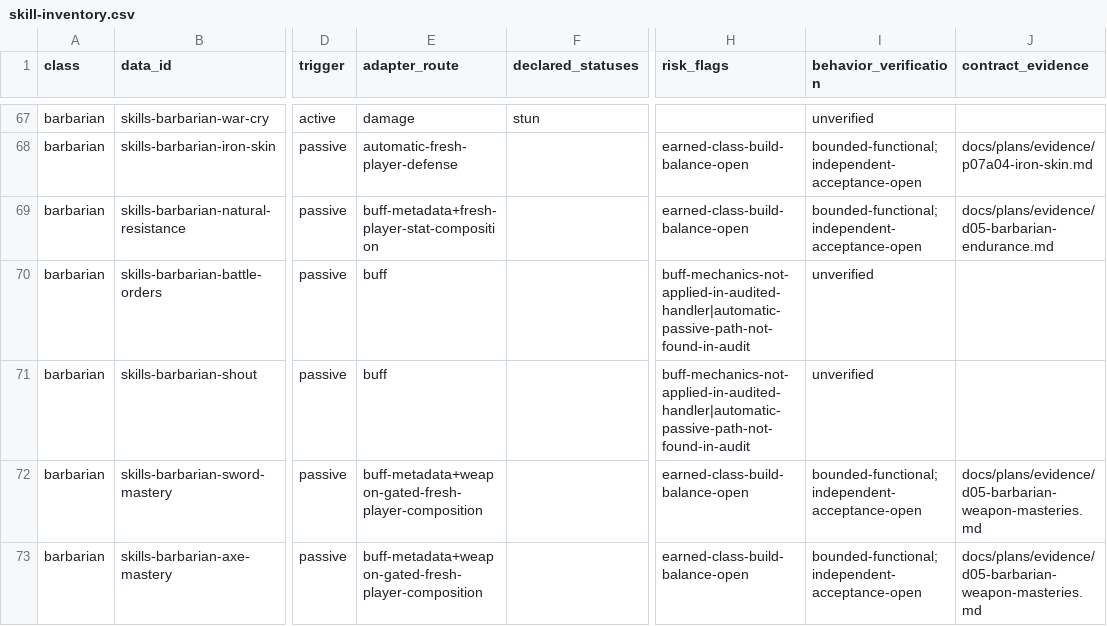
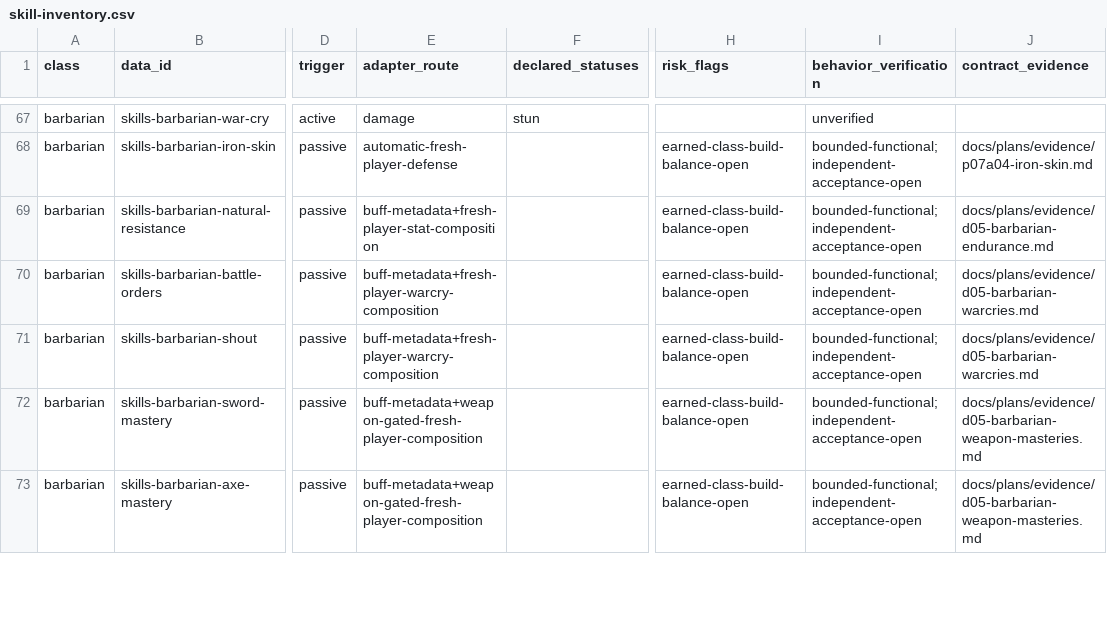
Before and after one commit to phoenixzqy/D2H5TextGame, a CSV file: docs/plans/skill-inventory.csv, drawn as a sheet; only a part is shown, gaps mark what is left out; the diff names each change by its address in the sheet, - before the commit and + after, or states it on an @@ line.

```diff
--- a/docs/plans/skill-inventory.csv
+++ b/docs/plans/skill-inventory.csv
-E70:E71 (adapter_route): buff
+E70:E71 (adapter_route): buff-metadata+fresh-player-warcry-composition
-H70:H71 (risk_flags): buff-mechanics-not-applied-in-audited-handler|automatic-passive-path-not-found-in-audit
+H70:H71 (risk_flags): earned-class-build-balance-open
-I70:I71 (behavior_verification): unverified
+I70:I71 (behavior_verification): bounded-functional;independent-acceptance-open
-J70:J71 (contract_evidence): (empty)
+J70:J71 (contract_evidence): docs/plans/evidence/d05-barbarian-warcries.md
```
Also changed, not shown: 6 other files.
